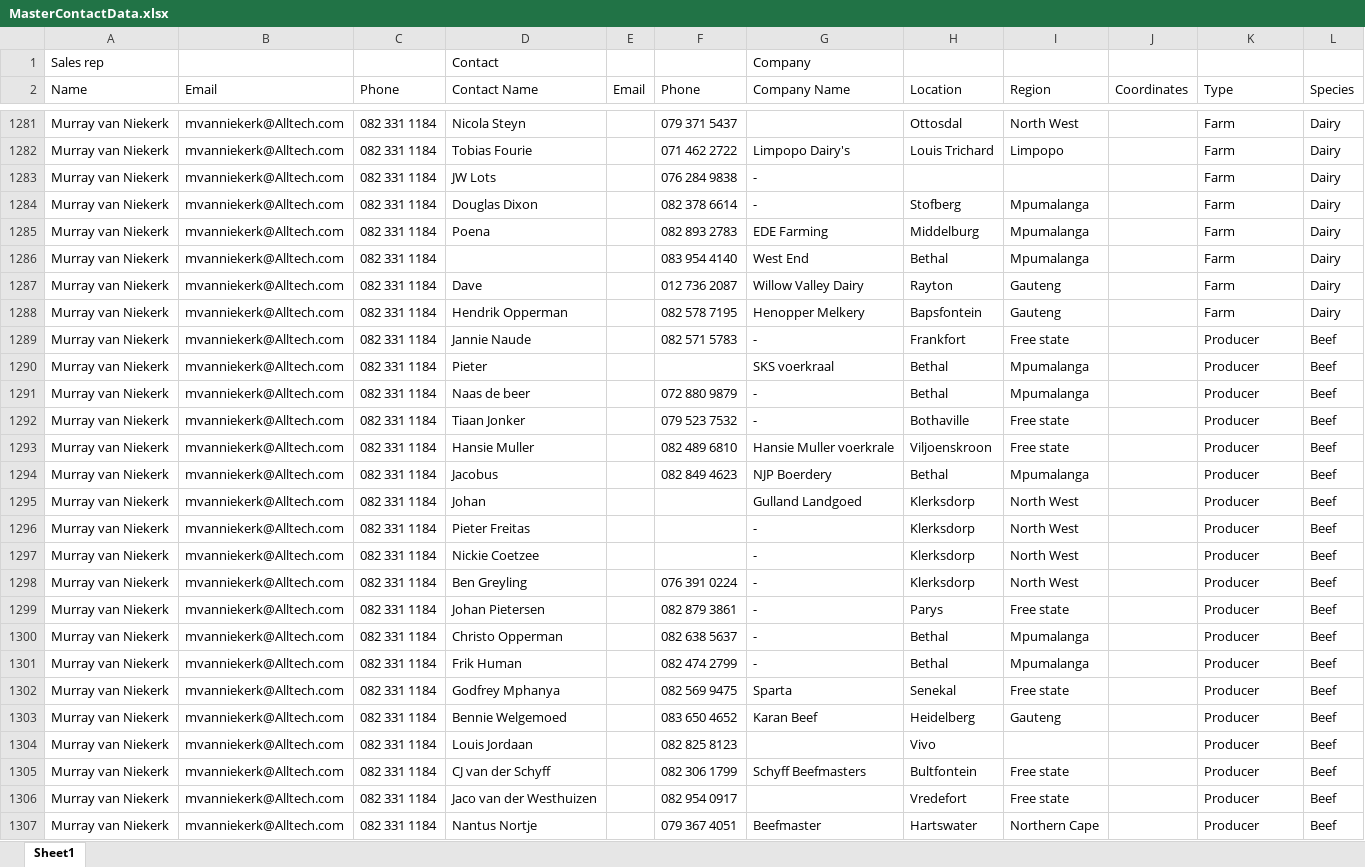
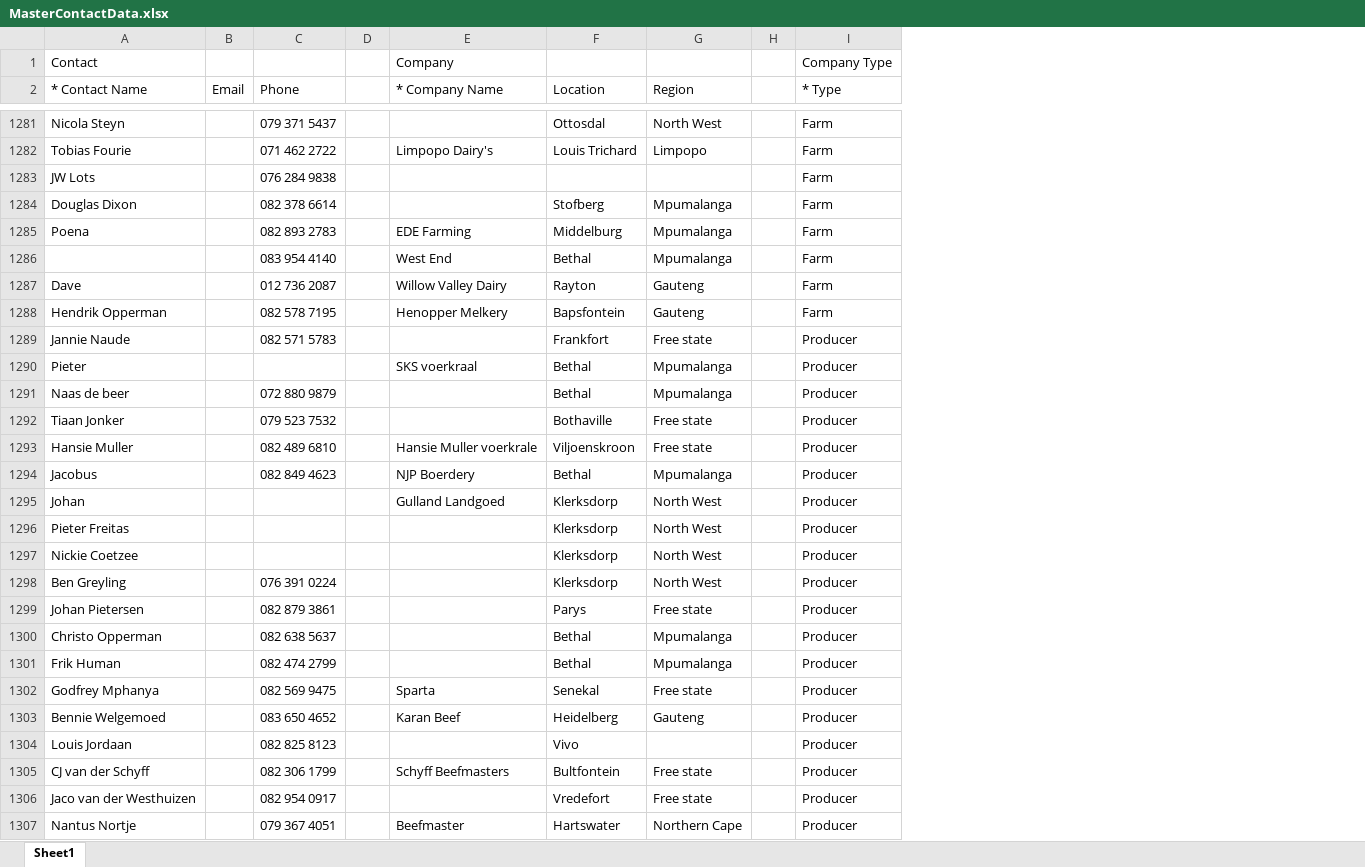
Before and after one commit to Mouton-Co/alltech, an Excel workbook: storage/excel/MasterContactData.xlsx, sheet Sheet1, drawn as a sheet; only a part is shown, gaps mark what is left out; values as stored, in another font and other column widths than the file's, no cell formats; removed rows and columns are numbered as before the commit, all else as after; the diff covers the shown part only; the diff names each change by its address in the sheet, - before the commit and + after, or states it on an @@ line.

```diff
--- a/storage/excel/MasterContactData.xlsx (sheet Sheet1)
+++ b/storage/excel/MasterContactData.xlsx (sheet Sheet1)
-column A (Name), row 1: Sales rep; rows 1281-1307: all Murray van Niekerk
-column B (Email), rows 1281-1307: all mvanniekerk@Alltech.com
-column C (Phone), rows 1281-1307: all 082 331 1184
+column D, empty
-column J (Coordinates), empty
+column H, empty
-column L (Species), rows 1281-1307: Dairy | Dairy | Dairy | Dairy | Dairy | Dairy | Dairy | Dairy | Beef | Beef | Beef | Beef | Beef | Beef | Beef | Beef | Beef | Beef | Beef | Beef | Beef | Beef | Beef | Beef | Beef | Beef | Beef
-I1 (* Type): (empty)
+I1 (* Type): Company Type
-A2: Contact Name
+A2: * Contact Name
-E2: Company Name
+E2: * Company Name
-I2: Type
+I2: * Type
-E1283:E1284 (* Company Name): -
+E1283:E1284 (* Company Name): (empty)
-E1289 (* Company Name): -
+E1289 (* Company Name): (empty)
-E1291:E1292 (* Company Name): -
+E1291:E1292 (* Company Name): (empty)
-E1296:E1301 (* Company Name): -
+E1296:E1301 (* Company Name): (empty)
```
Also changed, not shown: 34 edited cells elsewhere in this sheet, cell formats, 37 other files.
